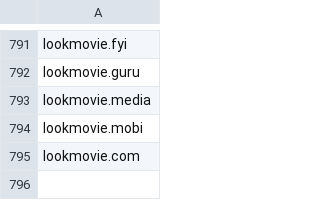
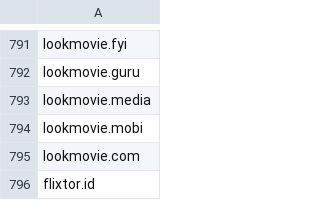
Before and after one commit to GVI-ONE-Cyber/Dynamic_Lists, a CSV file: illegal-streaming-domains.csv, drawn as a sheet; only a part is shown, gaps mark what is left out; the diff names each change by its address in the sheet, - before the commit and + after, or states it on an @@ line.

Commit message:
Update illegal-streaming-domains.csv
add one domain quick

```diff
--- a/illegal-streaming-domains.csv
+++ b/illegal-streaming-domains.csv
+row 796: flixtor.id
```
